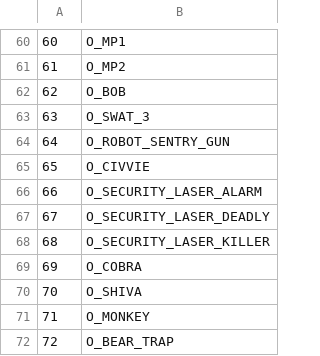
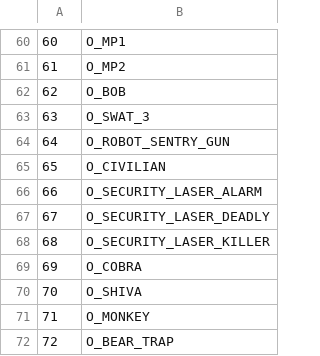
Before and after one commit to LostArtefacts/TRX, a CSV file: data/tr3/ship/cfg/catalog_objects.csv, drawn as a sheet; only a part is shown, gaps mark what is left out.

Commit message:
objects/civilian: add Civilian control
This adds the Civilian enemy in Nevada Desert.

```diff
--- a/data/tr3/ship/cfg/catalog_objects.csv
+++ b/data/tr3/ship/cfg/catalog_objects.csv
@@ -64,3 +64,3 @@
 64,  O_ROBOT_SENTRY_GUN
-65,  O_CIVVIE
+65,  O_CIVILIAN
 66,  O_SECURITY_LASER_ALARM
```
Also changed, not shown: 14 other files.
